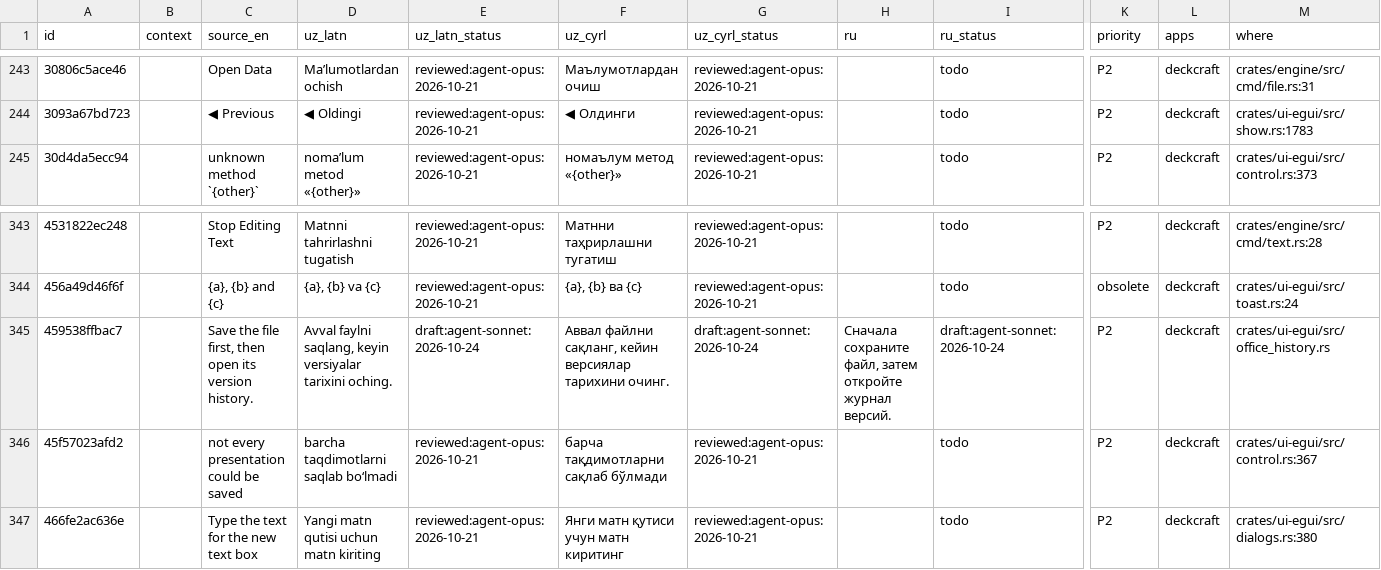
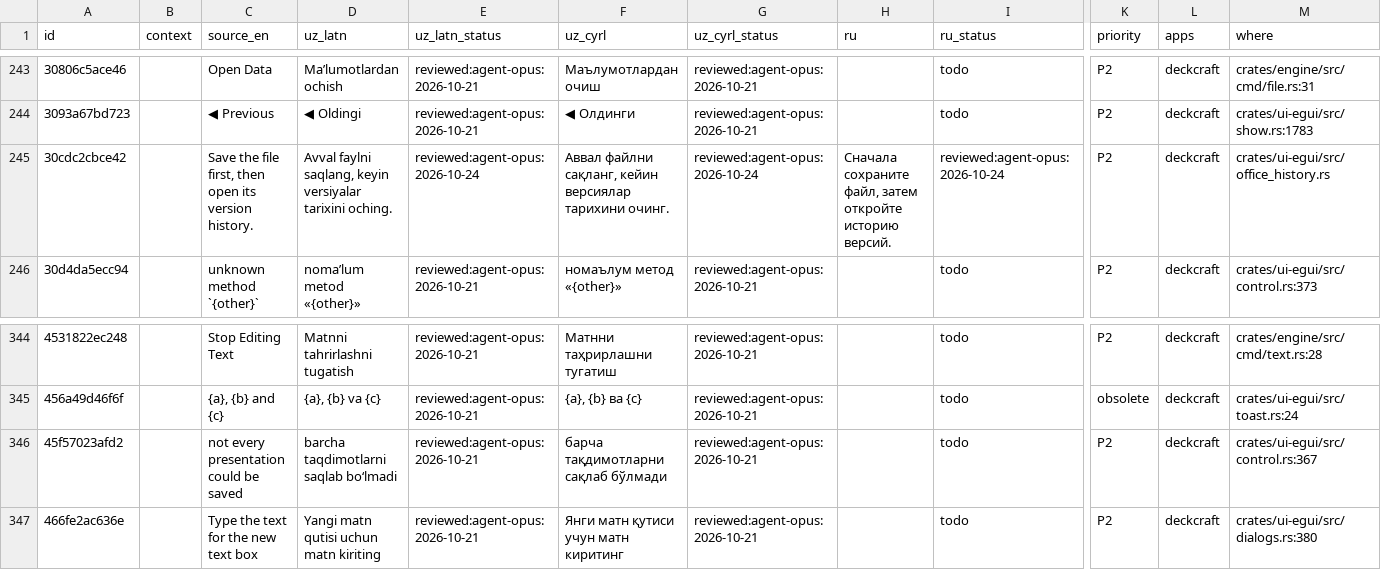
Before and after one commit to bakhodirovxz/Office, a TSV file: i18n/deckcraft.tsv, drawn as a sheet; only a part is shown, gaps mark what is left out; removed rows and columns are numbered as before the commit, all else as after; rows hold the shown columns only; the diff names each change by its address in the sheet, - before the commit and + after, or states it on an @@ line.

Commit message:
i18n: agent review of the History panel strings and the version-history message (reviewed:agent-opus:2026-10-24)
web/shell/i18n.json: the 32 hist.* keys reviewed in uz-Latn, uz-Cyrl and ru; the _drafts block is replaced by
_reviewed (hist. = reviewed:agent-opus:2026-10-24 for ru, uz-Latn and uz-Cyrl).
uz fixes: hist.copy 'Nusxa sifatida saqlash' as the toolbar design; hist.version '{v}-versiya' like the other
version strings; hist.back 'Asosiy' as ed.back; hist.web 'kompyuter ilovasi' (glossary Desktop app; the Cyrillic
had 'ishchi stol'); hist.diff.note 'keyingi nashrlardan birida' so a release is not called a version, plus
'yonma-yon'; hist.nodoc gains 'hali'; hist.chain.ok 'buzilmagan'; hist.viewed and hist.restored reworded;
uz-Cyrl hist.restore.title 'tiklaysizmi' (was a Latin/Cyrillic mismatch).
ru fixes: hist.view 'Prosmotret'' (a verb like the other buttons), hist.name.title 'Nazvat' versiyu {v}',
hist.name.label, hist.viewed and hist.diff.note (adds 'side by side').

App catalogs: the row 'Save the file first, then open its version history.' reviewed in wordcraft, gridcraft
and deckcraft; ru 'istoriyu versii' as the shell panel (was 'zhurnal versii'). The wordcraft and deckcraft copies
carried the gridcraft id, so i18n check failed; they get their own scope ids (653cbe53b359, 30cdc2cbce42).

```diff
--- a/i18n/deckcraft.tsv
+++ b/i18n/deckcraft.tsv
+row 245: 30cdc2cbce42 |  | Save the file first, then open its version history. | Avval faylni saqlang, keyin versiyalar tarixini oching. | reviewed:agent-opus:2026-10-24 | Аввал файлни сақланг, кейин версиялар тарихини очинг. | reviewed:agent-opus:2026-10-24 | Сначала сохраните файл, затем откройте историю версий. | reviewed:agent-opus:2026-10-24 | P2 | deckcraft | crates/ui-egui/src/office_history.rs
-row 345: 459538ffbac7 |  | Save the file first, then open its version history. | Avval faylni saqlang, keyin versiyalar tarixini oching. | draft:agent-sonnet:2026-10-24 | Аввал файлни сақланг, кейин версиялар тарихини очинг. | draft:agent-sonnet:2026-10-24 | Сначала сохраните файл, затем откройте журнал версий. | draft:agent-sonnet:2026-10-24 | P2 | deckcraft | crates/ui-egui/src/office_history.rs
```
Also changed, not shown: i18n/gridcraft.tsv, i18n/wordcraft.tsv, 1 other file.
